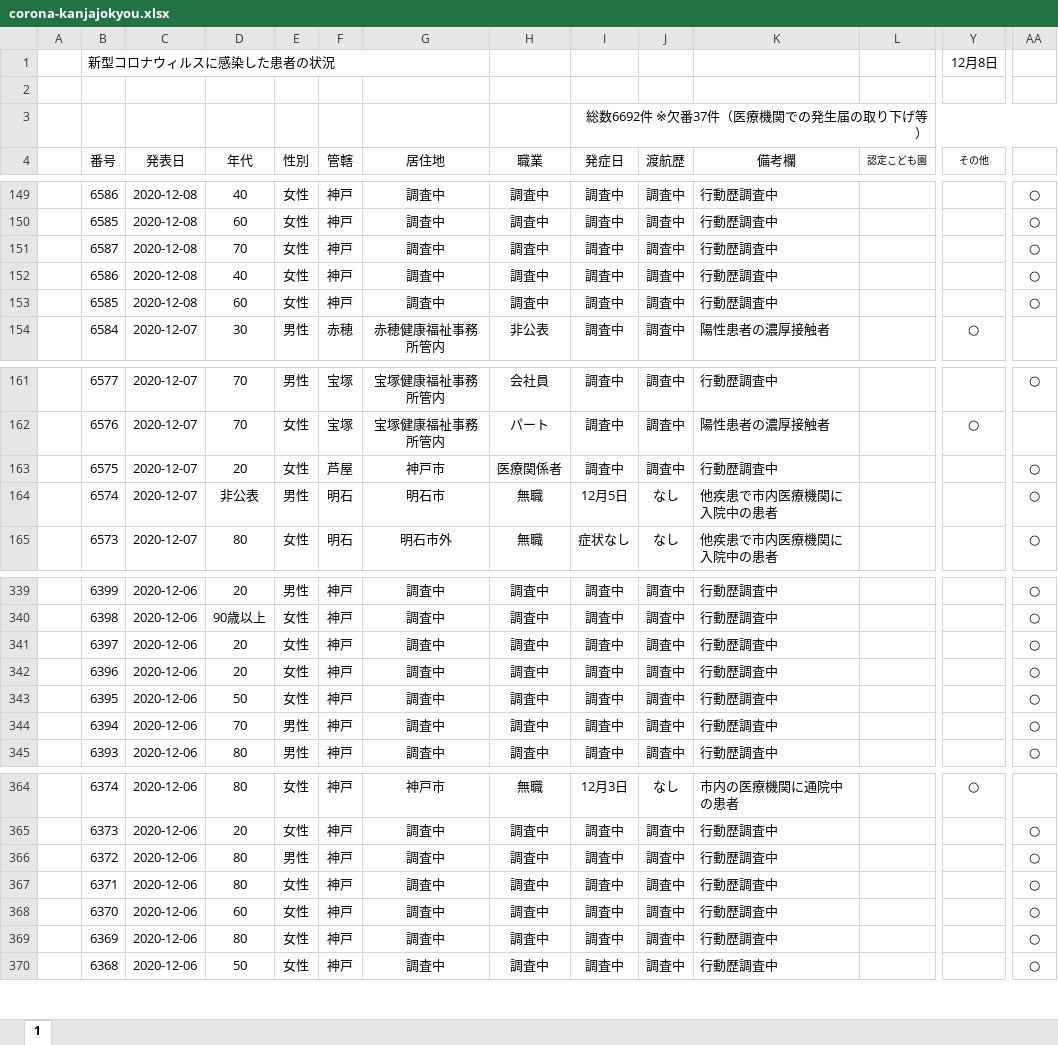
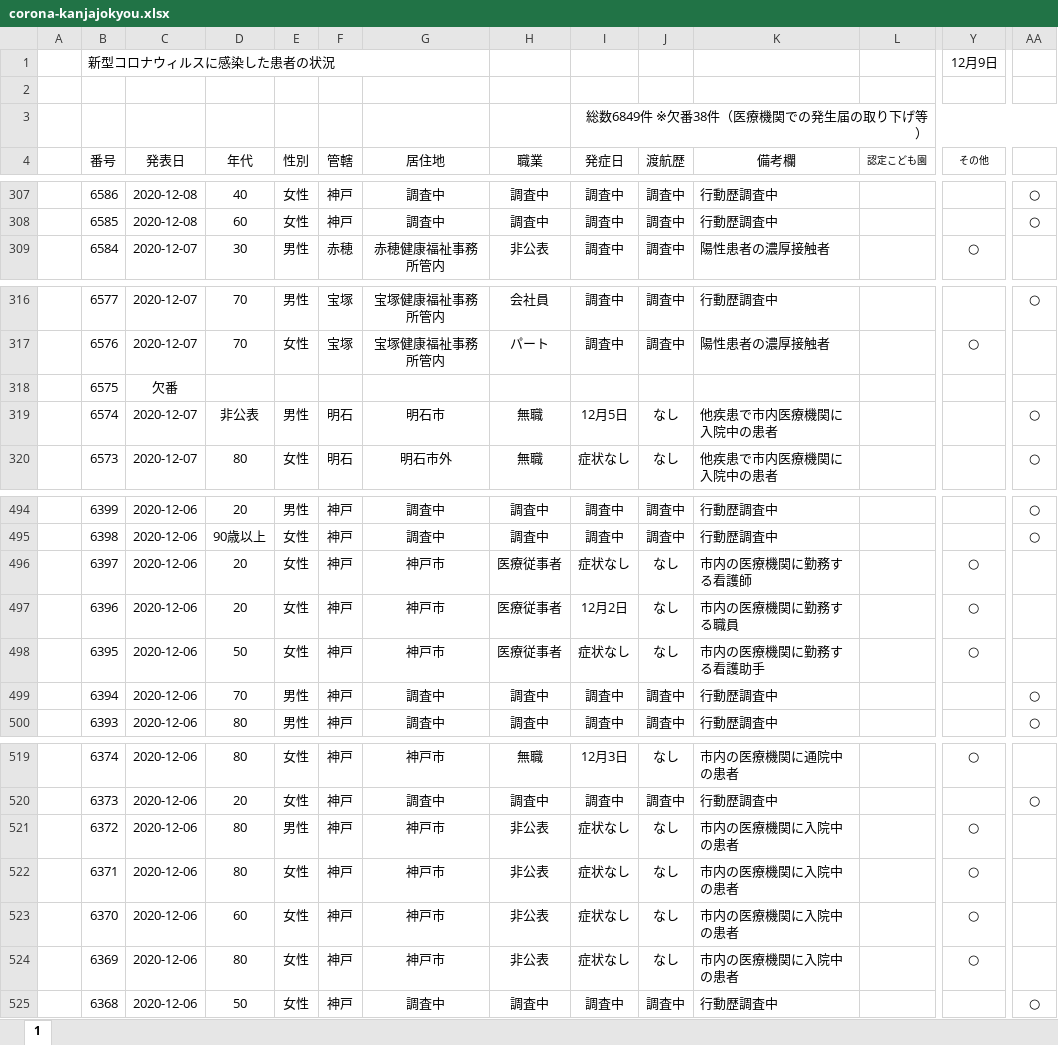
Before and after one commit to imabari/hyougo-covid19, an Excel workbook: corona-kanjajokyou.xlsx, sheet 1, drawn as a sheet; only a part is shown, gaps mark what is left out; values as stored, in another font and other column widths than the file's, no borders; conditional formats not drawn; removed rows and columns are numbered as before the commit, all else as after; rows hold the shown columns only; the diff covers the shown part only; the diff names each change by its address in the sheet, - before the commit and + after, or states it on an @@ line.

```diff
--- a/corona-kanjajokyou.xlsx (sheet 1)
+++ b/corona-kanjajokyou.xlsx (sheet 1)
-Y1 (その他): 12月8日
+Y1 (その他): 12月9日
-I3 (発症日): 総数6692件 ※欠番37件（医療機関での発生届の取り下げ等）
+I3 (発症日): 総数6849件 ※欠番38件（医療機関での発生届の取り下げ等）
-row 151:  | 6587 | 2020-12-08 | 70 | 女性 | 神戸 | 調査中 | 調査中 | 調査中 | 調査中 | 行動歴調査中 |  |  | ○
-row 152:  | 6586 | 2020-12-08 | 40 | 女性 | 神戸 | 調査中 | 調査中 | 調査中 | 調査中 | 行動歴調査中 |  |  | ○
-row 153:  | 6585 | 2020-12-08 | 60 | 女性 | 神戸 | 調査中 | 調査中 | 調査中 | 調査中 | 行動歴調査中 |  |  | ○
-C318 (発表日): 2020-12-07
+C318 (発表日): 欠番
-D318 (年代): 20
+D318 (年代): (empty)
-E318 (性別): 女性
+E318 (性別): (empty)
-F318 (管轄): 芦屋
+F318 (管轄): (empty)
-G318 (居住地): 神戸市
+G318 (居住地): (empty)
-H318 (職業): 医療関係者
+H318 (職業): (empty)
-I318 (発症日): 調査中
+I318 (発症日): (empty)
-J318 (渡航歴): 調査中
+J318 (渡航歴): (empty)
-K318 (備考欄): 行動歴調査中
+K318 (備考欄): (empty)
-AA318: ○
+AA318: (empty)
-G496:G498 (居住地): 調査中
+G496:G498 (居住地): 神戸市
-H496:H498 (職業): 調査中
+H496:H498 (職業): 医療従事者
-I496 (発症日): 調査中
+I496 (発症日): 症状なし
-J496:J498 (渡航歴): 調査中
+J496:J498 (渡航歴): なし
-K496 (備考欄): 行動歴調査中
+K496 (備考欄): 市内の医療機関に勤務する看護師
-Y496:Y498 (その他): (empty)
+Y496:Y498 (その他): ○
-AA496:AA498: ○
+AA496:AA498: (empty)
-I497 (発症日): 調査中
+I497 (発症日): 12月2日
-K497 (備考欄): 行動歴調査中
+K497 (備考欄): 市内の医療機関に勤務する職員
-I498 (発症日): 調査中
+I498 (発症日): 症状なし
-K498 (備考欄): 行動歴調査中
+K498 (備考欄): 市内の医療機関に勤務する看護助手
-G521:G524 (居住地): 調査中
+G521:G524 (居住地): 神戸市
-H521:H524 (職業): 調査中
+H521:H524 (職業): 非公表
-I521:I524 (発症日): 調査中
+I521:I524 (発症日): 症状なし
-J521:J524 (渡航歴): 調査中
+J521:J524 (渡航歴): なし
-K521:K524 (備考欄): 行動歴調査中
+K521:K524 (備考欄): 市内の医療機関に入院中の患者
-Y521:Y524 (その他): (empty)
+Y521:Y524 (その他): ○
-AA521:AA524: ○
+AA521:AA524: (empty)
```
Also changed, not shown: 158 added rows and 21 edited cells elsewhere in this sheet, daily_kanja.xlsx, 3 other files.
